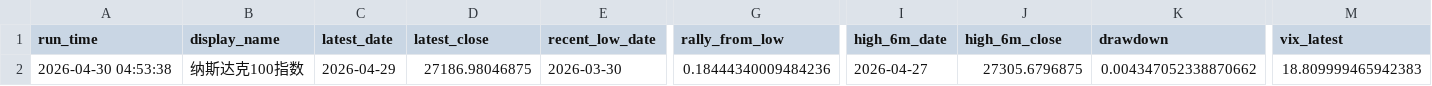
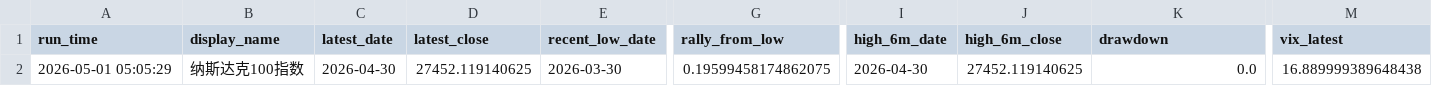
Before and after one commit to Sara4403/nasdaq_vix_daily_monitor, a CSV file: nasdaq_vix_monitor_summary.csv, drawn as a sheet; only a part is shown, gaps mark what is left out; the diff names each change by its address in the sheet, - before the commit and + after, or states it on an @@ line.

```diff
--- a/nasdaq_vix_monitor_summary.csv
+++ b/nasdaq_vix_monitor_summary.csv
-A2 (run_time): 2026-04-30 04:53:38
+A2 (run_time): 2026-05-01 05:05:29
-C2 (latest_date): 2026-04-29
+C2 (latest_date): 2026-04-30
-D2 (latest_close): 27186.98046875
+D2 (latest_close): 27452.119140625
-G2 (rally_from_low): 0.18444340009484236
+G2 (rally_from_low): 0.19599458174862075
-I2 (high_6m_date): 2026-04-27
+I2 (high_6m_date): 2026-04-30
-J2 (high_6m_close): 27305.6796875
+J2 (high_6m_close): 27452.119140625
-K2 (drawdown): 0.004347052338870662
+K2 (drawdown): 0.0
-M2 (vix_latest): 18.809999465942383
+M2 (vix_latest): 16.889999389648438
```
Also changed, not shown: nasdaq_vix_daily_data.csv, 1 other file.
